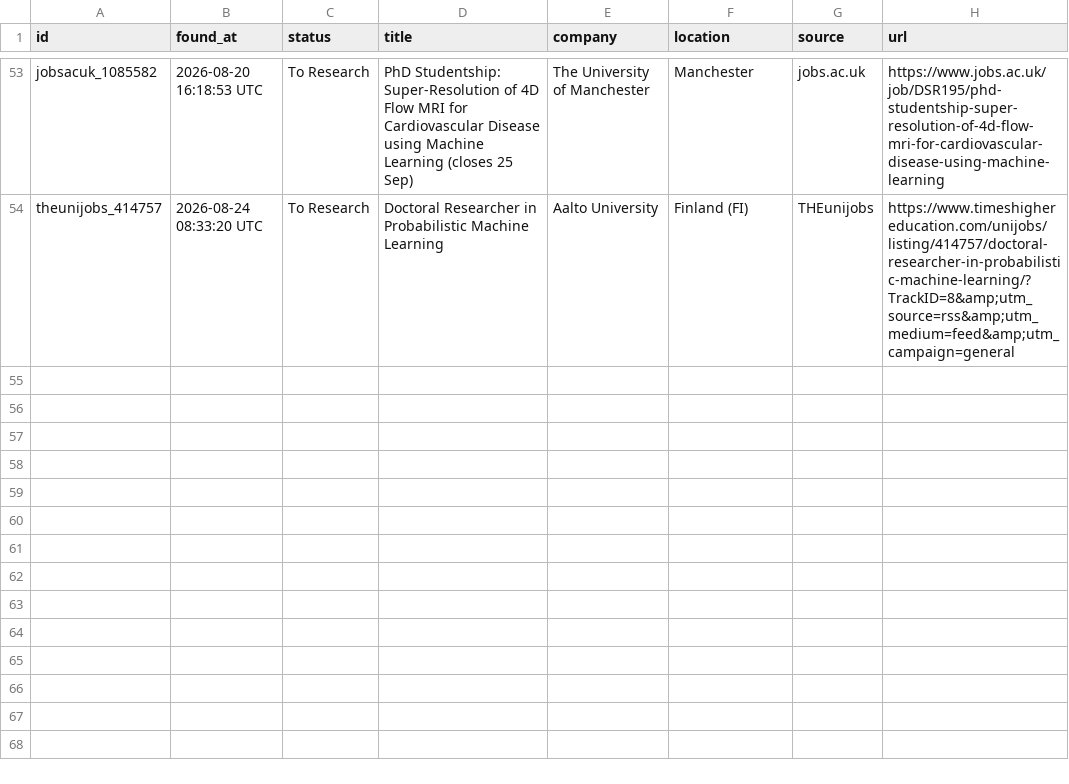
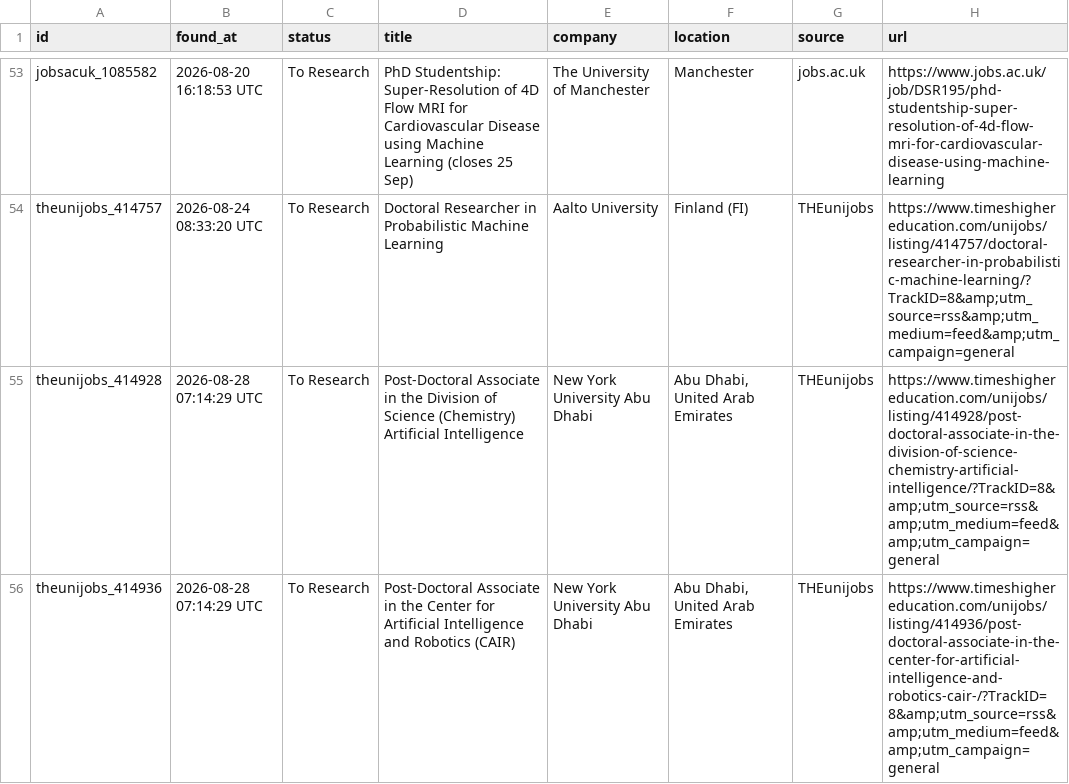
Before and after one commit to shoaibshaikwrk/phd-tracker, a CSV file: data/phd_positions_found.csv, drawn as a sheet; only a part is shown, gaps mark what is left out; the diff names each change by its address in the sheet, - before the commit and + after, or states it on an @@ line.

```diff
--- a/data/phd_positions_found.csv
+++ b/data/phd_positions_found.csv
+row 55: theunijobs_414928 | 2026-08-28 07:14:29 UTC | To Research | Post-Doctoral Associate in the Division of Science (Chemistry) Artificial Intelligence | New York University Abu Dhabi | Abu Dhabi, United Arab Emirates | THEunijobs | https://www.timeshighereducation.com/unijobs/listing/414928/post-doctoral-associate-in-the-division-of-science-chemistry-artificial-intelligence/?TrackID=8&amp;utm_source=rss&amp;utm_medium=feed&amp;utm_campaign=general
+row 56: theunijobs_414936 | 2026-08-28 07:14:29 UTC | To Research | Post-Doctoral Associate in the Center for Artificial Intelligence and Robotics (CAIR) | New York University Abu Dhabi | Abu Dhabi, United Arab Emirates | THEunijobs | https://www.timeshighereducation.com/unijobs/listing/414936/post-doctoral-associate-in-the-center-for-artificial-intelligence-and-robotics-cair-/?TrackID=8&amp;utm_source=rss&amp;utm_medium=feed&amp;utm_campaign=general
```
Also changed, not shown: 4 other files.
